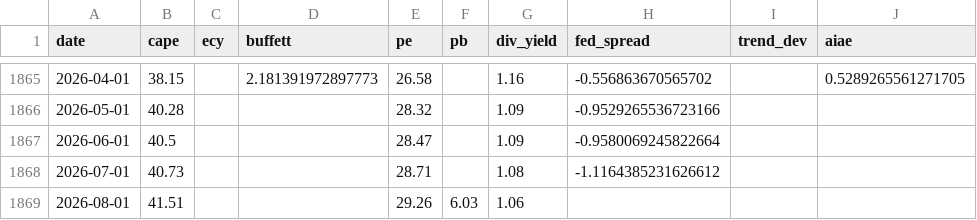
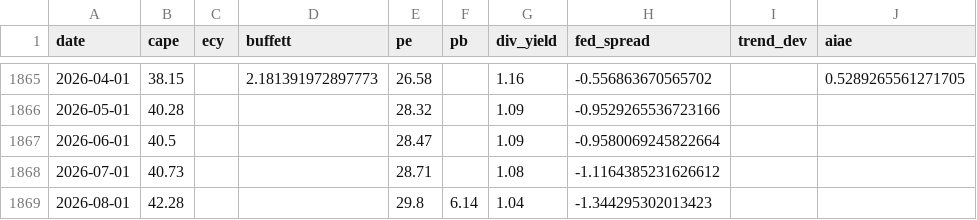
Before and after one commit to praswna/ValueIndex, a CSV file: docs/data/valueindex_panel.csv, drawn as a sheet; only a part is shown, gaps mark what is left out.

```diff
--- a/docs/data/valueindex_panel.csv
+++ b/docs/data/valueindex_panel.csv
@@ -1868,2 +1868,2 @@ date,cape,ecy,buffett,pe,pb,div_yield,fed_spread,trend_dev,aiae
 2026-07-01,40.73,,,28.71,,1.08,-1.1164385231626612,,
-2026-08-01,41.51,,,29.26,6.03,1.06,,,
+2026-08-01,42.28,,,29.8,6.14,1.04,-1.344295302013423,,
```
Also changed, not shown: src/valueindex/sample_data/cnn_fear_greed.csv, src/valueindex/sample_data/multpl_div_yield.csv, 13 other files.
